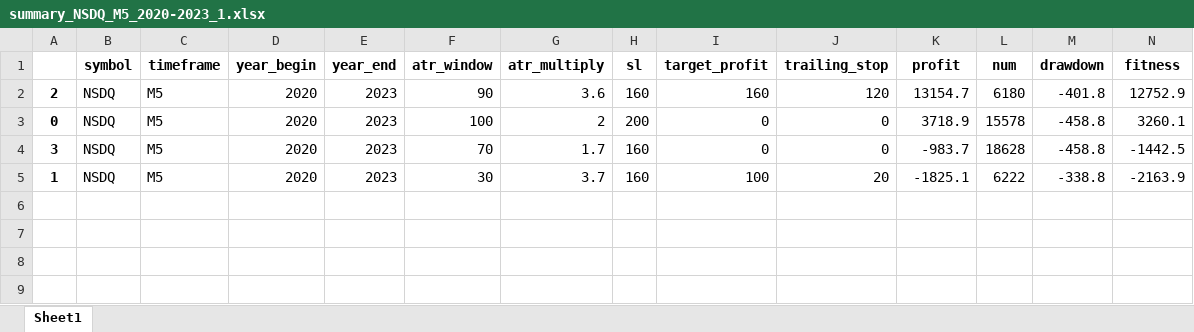
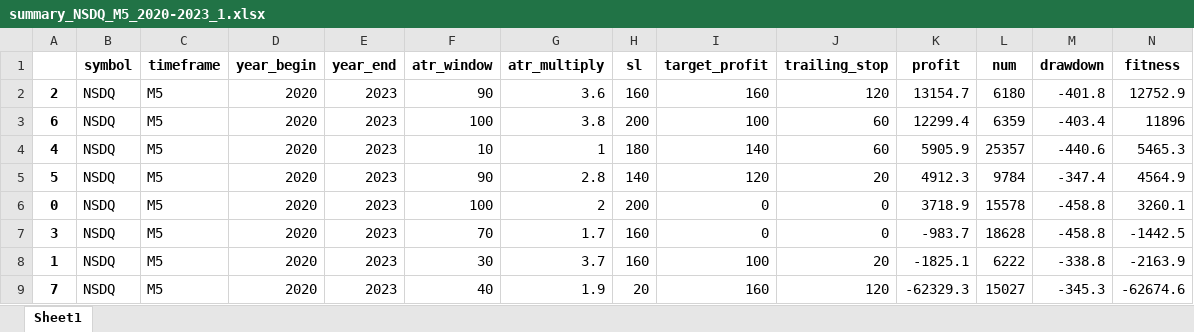
Before and after one commit to Trader-IKU/TradeBot, an Excel workbook: report/summary_NSDQ_M5_2020-2023_1.xlsx, sheet Sheet1, drawn as a sheet; only a part is shown; values as stored, in another font and other column widths than the file's, no borders; rows hold the shown columns only; the diff names each change by its address in the sheet, - before the commit and + after, or states it on an @@ line.

```diff
--- a/report/summary_NSDQ_M5_2020-2023_1.xlsx (sheet Sheet1)
+++ b/report/summary_NSDQ_M5_2020-2023_1.xlsx (sheet Sheet1)
+row 3: 6 | NSDQ | M5 | 2020 | 2023 | 100 | 3.8 | 200 | 100 | 60 | 12299.4 | 6359 | -403.4 | 11896
+row 4: 4 | NSDQ | M5 | 2020 | 2023 | 10 | 1 | 180 | 140 | 60 | 5905.9 | 25357 | -440.6 | 5465.3
+row 5: 5 | NSDQ | M5 | 2020 | 2023 | 90 | 2.8 | 140 | 120 | 20 | 4912.3 | 9784 | -347.4 | 4564.9
+row 9: 7 | NSDQ | M5 | 2020 | 2023 | 40 | 1.9 | 20 | 160 | 120 | -62329.3 | 15027 | -345.3 | -62674.6
```
Also changed, not shown: report/summary_DOW_M5_2020-2023_1.xlsx, report/summary_DOW_M5_2020-2023_2.xlsx, 3 other files.
